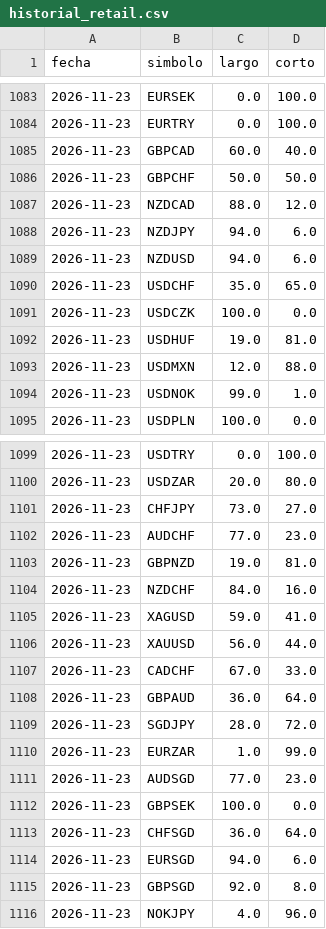
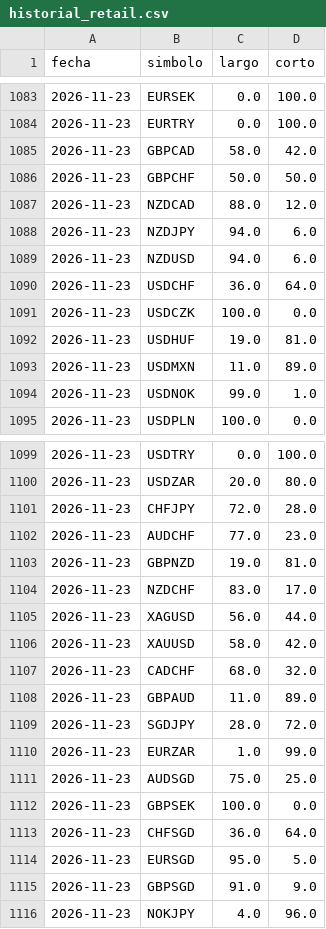
Before and after one commit to MICHAELACG12/retail-historial, a CSV file: historial_retail.csv, drawn as a sheet; only a part is shown, gaps mark what is left out; the diff covers the shown part only.

Commit message:
Retail del dia

```diff
--- a/historial_retail.csv
+++ b/historial_retail.csv
@@ -1084,3 +1084,3 @@ fecha,simbolo,largo,corto
 2026-11-23,EURTRY,0.0,100.0
-2026-11-23,GBPCAD,60.0,40.0
+2026-11-23,GBPCAD,58.0,42.0
 2026-11-23,GBPCHF,50.0,50.0
@@ -1089,6 +1089,6 @@ fecha,simbolo,largo,corto
 2026-11-23,NZDUSD,94.0,6.0
-2026-11-23,USDCHF,35.0,65.0
+2026-11-23,USDCHF,36.0,64.0
 2026-11-23,USDCZK,100.0,0.0
 2026-11-23,USDHUF,19.0,81.0
-2026-11-23,USDMXN,12.0,88.0
+2026-11-23,USDMXN,11.0,89.0
 2026-11-23,USDNOK,99.0,1.0
@@ -1100,17 +1100,17 @@ fecha,simbolo,largo,corto
 2026-11-23,USDZAR,20.0,80.0
-2026-11-23,CHFJPY,73.0,27.0
+2026-11-23,CHFJPY,72.0,28.0
 2026-11-23,AUDCHF,77.0,23.0
 2026-11-23,GBPNZD,19.0,81.0
-2026-11-23,NZDCHF,84.0,16.0
-2026-11-23,XAGUSD,59.0,41.0
-2026-11-23,XAUUSD,56.0,44.0
-2026-11-23,CADCHF,67.0,33.0
-2026-11-23,GBPAUD,36.0,64.0
+2026-11-23,NZDCHF,83.0,17.0
+2026-11-23,XAGUSD,56.0,44.0
+2026-11-23,XAUUSD,58.0,42.0
+2026-11-23,CADCHF,68.0,32.0
+2026-11-23,GBPAUD,11.0,89.0
 2026-11-23,SGDJPY,28.0,72.0
 2026-11-23,EURZAR,1.0,99.0
-2026-11-23,AUDSGD,77.0,23.0
+2026-11-23,AUDSGD,75.0,25.0
 2026-11-23,GBPSEK,100.0,0.0
 2026-11-23,CHFSGD,36.0,64.0
-2026-11-23,EURSGD,94.0,6.0
-2026-11-23,GBPSGD,92.0,8.0
+2026-11-23,EURSGD,95.0,5.0
+2026-11-23,GBPSGD,91.0,9.0
 2026-11-23,NOKJPY,4.0,96.0
```
Also changed, not shown: 24 edited cells elsewhere in this file.
